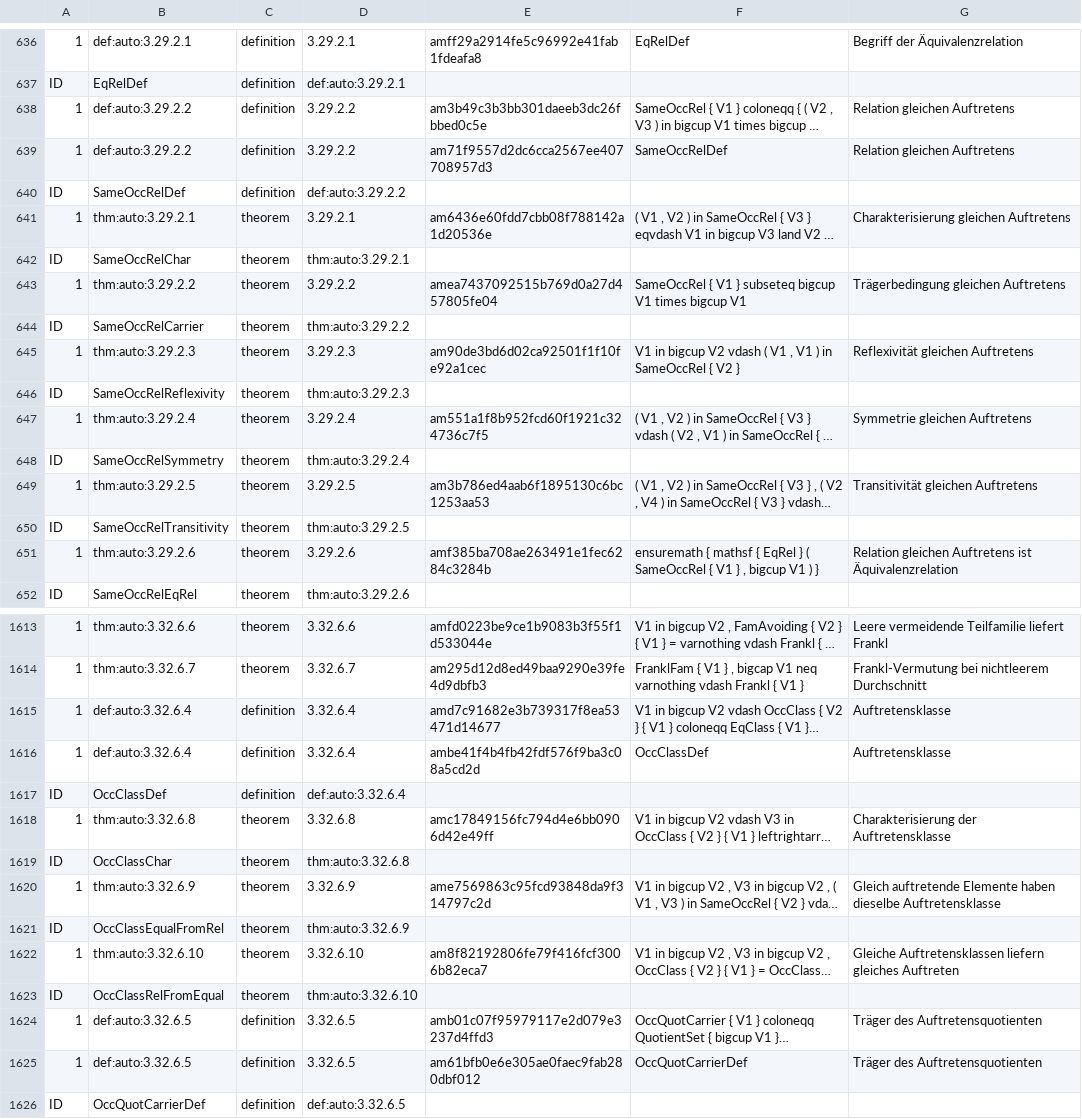
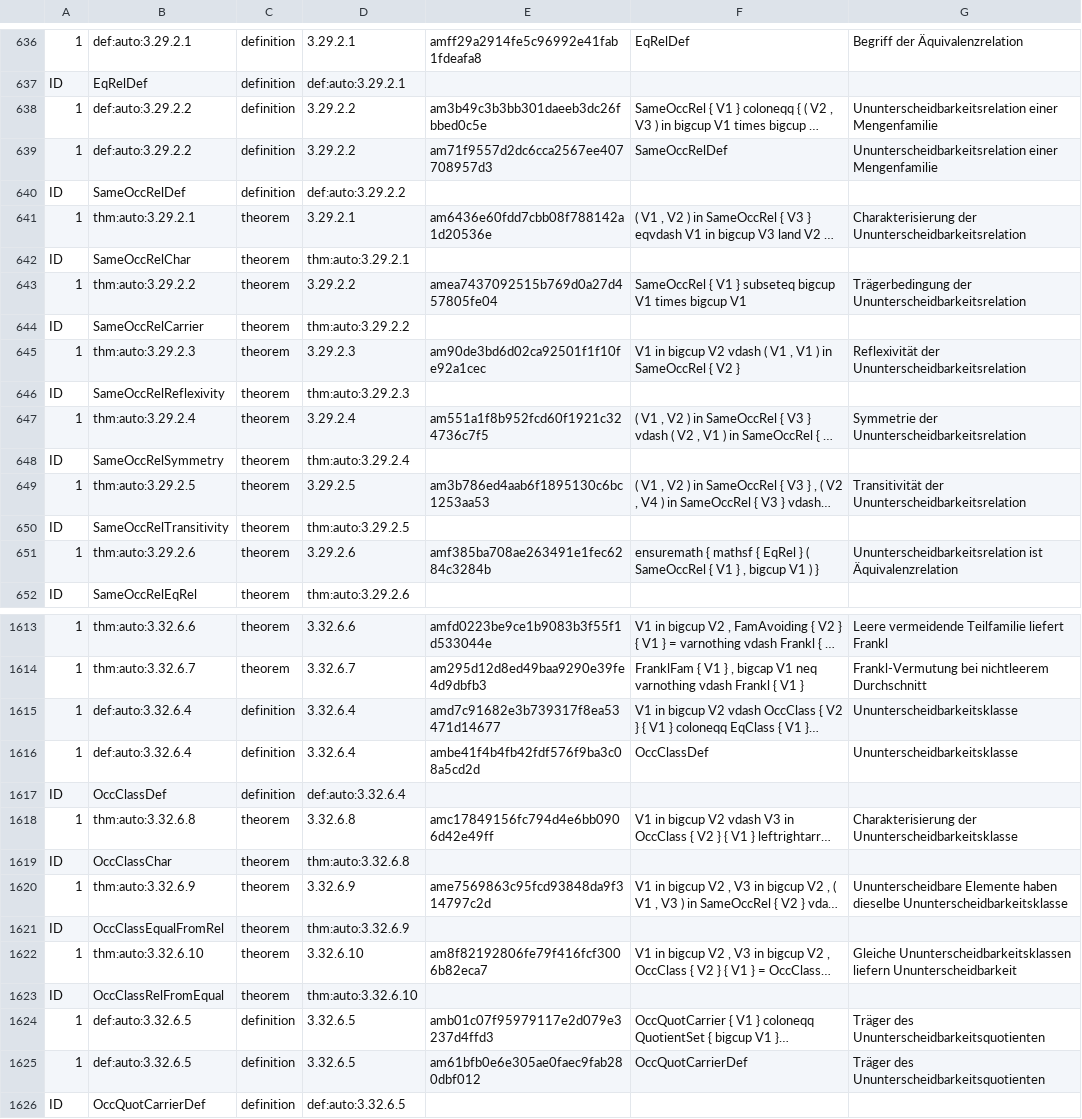
Before and after one commit to Losbarthos/Die-Grundlagen-der-Mathematik, a TSV file: thmlookup.main.registry.tsv, drawn as a sheet; only a part is shown, gaps mark what is left out; long unchanged cells end in …; the diff covers the shown part only; the diff names each change by its address in the sheet, - before the commit and + after, or states it on an @@ line.

```diff
--- a/thmlookup.main.registry.tsv
+++ b/thmlookup.main.registry.tsv
-G638:G639: Relation gleichen Auftretens
+G638:G639: Ununterscheidbarkeitsrelation einer Mengenfamilie
-G641: Charakterisierung gleichen Auftretens
+G641: Charakterisierung der Ununterscheidbarkeitsrelation
-G643: Trägerbedingung gleichen Auftretens
+G643: Trägerbedingung der Ununterscheidbarkeitsrelation
-G645: Reflexivität gleichen Auftretens
+G645: Reflexivität der Ununterscheidbarkeitsrelation
-G647: Symmetrie gleichen Auftretens
+G647: Symmetrie der Ununterscheidbarkeitsrelation
-G649: Transitivität gleichen Auftretens
+G649: Transitivität der Ununterscheidbarkeitsrelation
-G651: Relation gleichen Auftretens ist Äquivalenzrelation
+G651: Ununterscheidbarkeitsrelation ist Äquivalenzrelation
-G1615:G1616: Auftretensklasse
+G1615:G1616: Ununterscheidbarkeitsklasse
-G1618: Charakterisierung der Auftretensklasse
+G1618: Charakterisierung der Ununterscheidbarkeitsklasse
-G1620: Gleich auftretende Elemente haben dieselbe Auftretensklasse
+G1620: Ununterscheidbare Elemente haben dieselbe Ununterscheidbarkeitsklasse
-G1622: Gleiche Auftretensklassen liefern gleiches Auftreten
+G1622: Gleiche Ununterscheidbarkeitsklassen liefern Ununterscheidbarkeit
-G1624:G1625: Träger des Auftretensquotienten
+G1624:G1625: Träger des Ununterscheidbarkeitsquotienten
```
Also changed, not shown: 22 edited cells elsewhere in this file, 6 other files.
